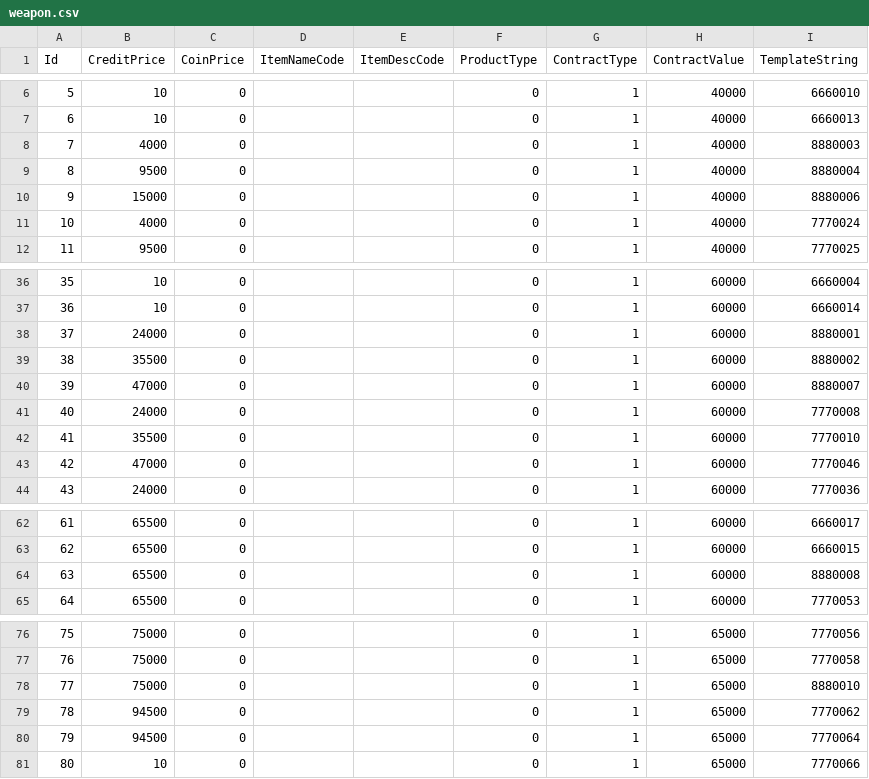
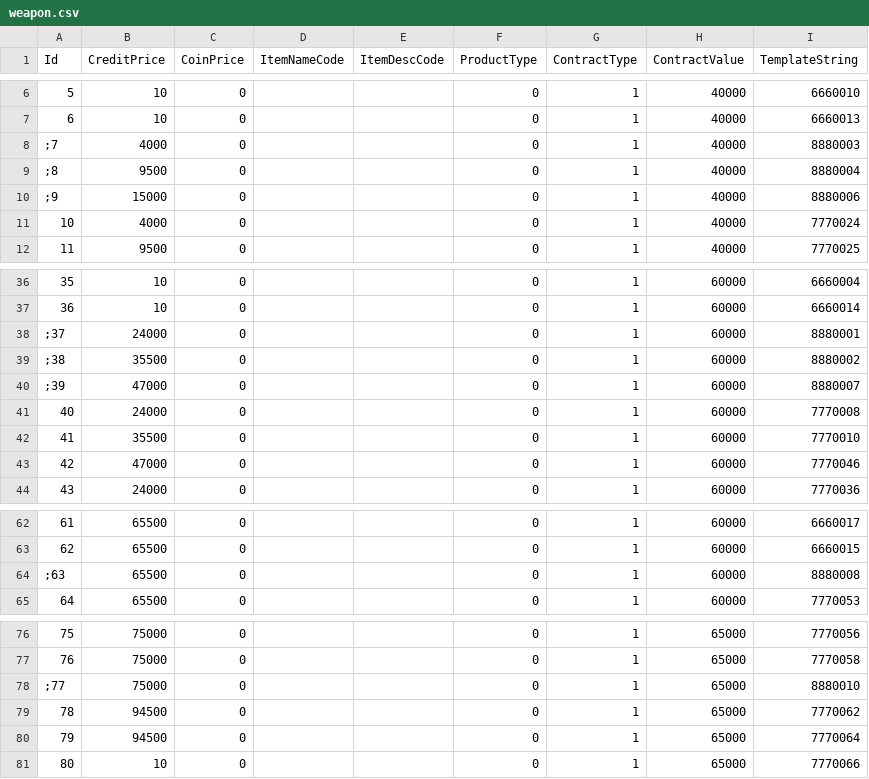
Before and after one commit to yes-but-also-no/project-edn-server, a CSV file: Config/Shop/weapon.csv, drawn as a sheet; only a part is shown, gaps mark what is left out.

```diff
--- a/Config/Shop/weapon.csv
+++ b/Config/Shop/weapon.csv
@@ -7,5 +7,5 @@ Id,CreditPrice,CoinPrice,ItemNameCode,ItemDescCode,ProductType,ContractType,Cont
 6,10,0,,,0,1,40000,6660013
-7,4000,0,,,0,1,40000,8880003
-8,9500,0,,,0,1,40000,8880004
-9,15000,0,,,0,1,40000,8880006
+;7,4000,0,,,0,1,40000,8880003
+;8,9500,0,,,0,1,40000,8880004
+;9,15000,0,,,0,1,40000,8880006
 10,4000,0,,,0,1,40000,7770024
@@ -37,5 +37,5 @@ Id,CreditPrice,CoinPrice,ItemNameCode,ItemDescCode,ProductType,ContractType,Cont
 36,10,0,,,0,1,60000,6660014
-37,24000,0,,,0,1,60000,8880001
-38,35500,0,,,0,1,60000,8880002
-39,47000,0,,,0,1,60000,8880007
+;37,24000,0,,,0,1,60000,8880001
+;38,35500,0,,,0,1,60000,8880002
+;39,47000,0,,,0,1,60000,8880007
 40,24000,0,,,0,1,60000,7770008
@@ -63,3 +63,3 @@ Id,CreditPrice,CoinPrice,ItemNameCode,ItemDescCode,ProductType,ContractType,Cont
 62,65500,0,,,0,1,60000,6660015
-63,65500,0,,,0,1,60000,8880008
+;63,65500,0,,,0,1,60000,8880008
 64,65500,0,,,0,1,60000,7770053
@@ -77,3 +77,3 @@ Id,CreditPrice,CoinPrice,ItemNameCode,ItemDescCode,ProductType,ContractType,Cont
 76,75000,0,,,0,1,65000,7770058
-77,75000,0,,,0,1,65000,8880010
+;77,75000,0,,,0,1,65000,8880010
 78,94500,0,,,0,1,65000,7770062
```
Also changed, not shown: 2 other files.
